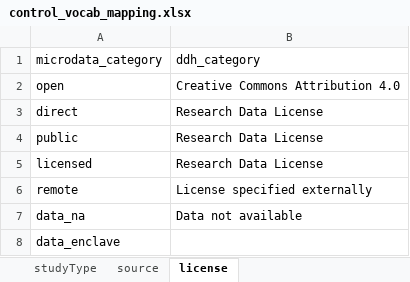
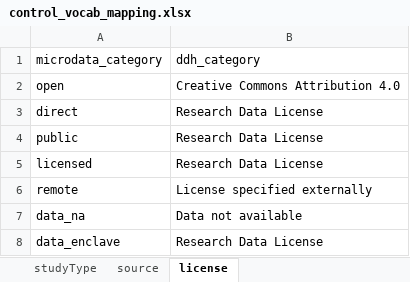
Before and after one commit to tonyfujs/mdlibtoddh, an Excel workbook: data-raw/control_vocab_mapping.xlsx, sheet license, drawn as a sheet; values as stored, in another font and other column widths than the file's, no borders; the diff names each change by its address in the sheet, - before the commit and + after, or states it on an @@ line.

Commit message:
added lisence for data_enclave case

```diff
--- a/data-raw/control_vocab_mapping.xlsx (sheet license)
+++ b/data-raw/control_vocab_mapping.xlsx (sheet license)
-B8 (ddh_category): (empty)
+B8 (ddh_category): Research Data License
```
